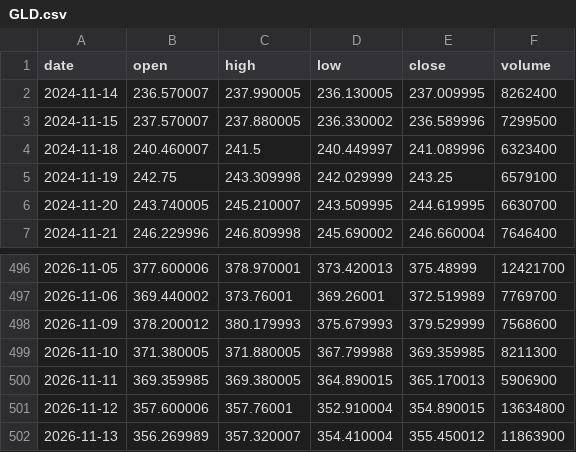
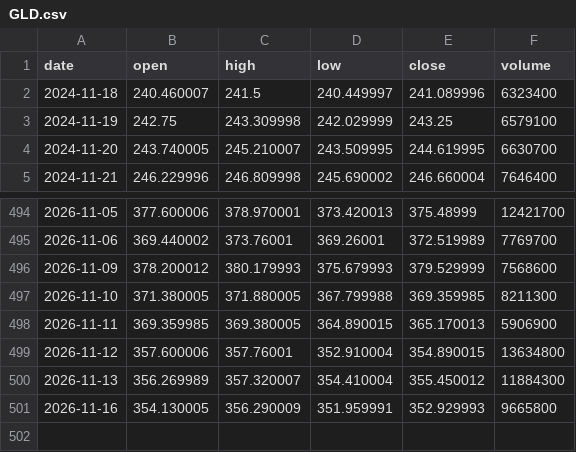
Before and after one commit to YeatIvo/TEST, a CSV file: trading-bot/data/live/GLD.csv, drawn as a sheet; only a part is shown, gaps mark what is left out.

```diff
--- a/trading-bot/data/live/GLD.csv
+++ b/trading-bot/data/live/GLD.csv
@@ -1,4 +1,2 @@
 date,open,high,low,close,volume
-2024-11-14,236.570007,237.990005,236.130005,237.009995,8262400
-2024-11-15,237.570007,237.880005,236.330002,236.589996,7299500
 2024-11-18,240.460007,241.5,240.449997,241.089996,6323400
@@ -501,2 +499,3 @@ date,open,high,low,close,volume
 2026-11-12,357.600006,357.76001,352.910004,354.890015,13634800
-2026-11-13,356.269989,357.320007,354.410004,355.450012,11863900
+2026-11-13,356.269989,357.320007,354.410004,355.450012,11884300
+2026-11-16,354.130005,356.290009,351.959991,352.929993,9665800
```
Also changed, not shown: trading-bot/data/live/QQQ.csv, trading-bot/data/live/SPY.csv, 5 other files.
